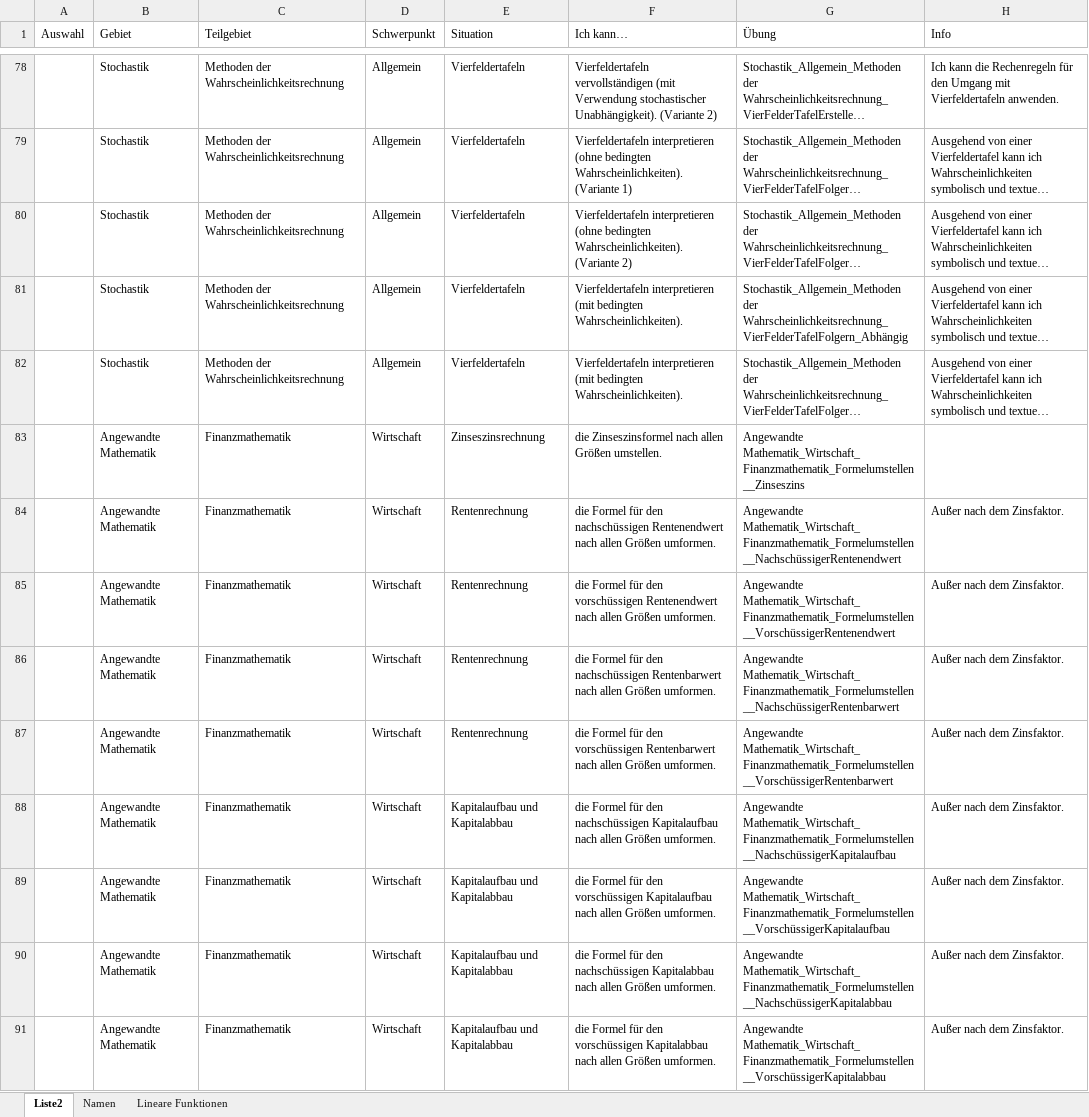
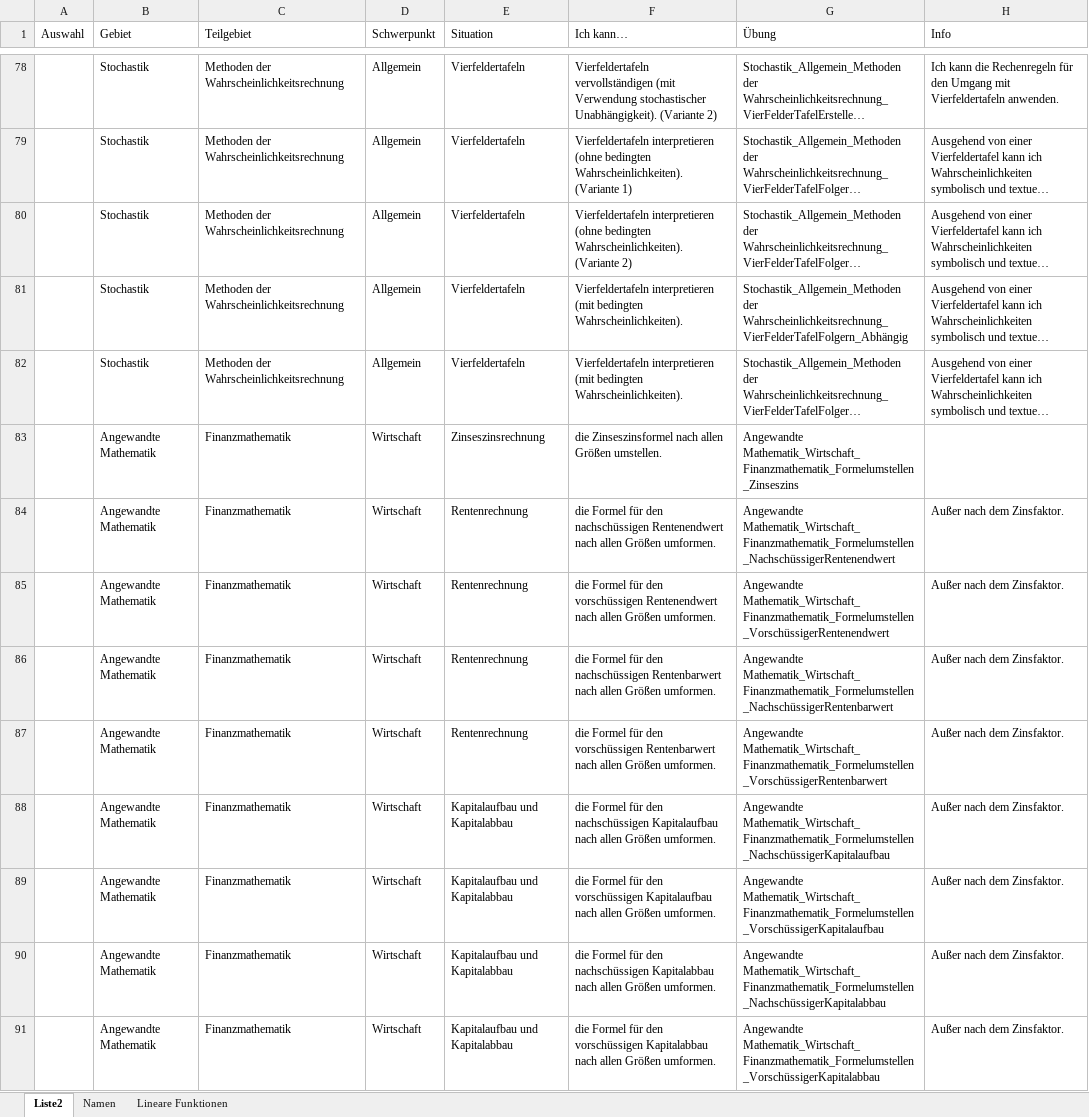
Before and after one commit to MatheDoc/digitalmath, an Excel workbook: liste.xlsx, sheet Liste2, drawn as a sheet; only a part is shown, gaps mark what is left out; long unchanged cells end in …; values as stored, in another font and other column widths than the file's, no borders; table styles not drawn; the diff names each change by its address in the sheet, - before the commit and + after, or states it on an @@ line.

```diff
--- a/liste.xlsx (sheet Liste2)
+++ b/liste.xlsx (sheet Liste2)
-G83 (Übung): Angewandte Mathematik_Wirtschaft_Finanzmathematik_Formelumstellen__Zinseszins
+G83 (Übung): Angewandte Mathematik_Wirtschaft_Finanzmathematik_Formelumstellen_Zinseszins
-G84 (Übung): Angewandte Mathematik_Wirtschaft_Finanzmathematik_Formelumstellen__NachschüssigerRentenendwert
+G84 (Übung): Angewandte Mathematik_Wirtschaft_Finanzmathematik_Formelumstellen_NachschüssigerRentenendwert
-G85 (Übung): Angewandte Mathematik_Wirtschaft_Finanzmathematik_Formelumstellen__VorschüssigerRentenendwert
+G85 (Übung): Angewandte Mathematik_Wirtschaft_Finanzmathematik_Formelumstellen_VorschüssigerRentenendwert
-G86 (Übung): Angewandte Mathematik_Wirtschaft_Finanzmathematik_Formelumstellen__NachschüssigerRentenbarwert
+G86 (Übung): Angewandte Mathematik_Wirtschaft_Finanzmathematik_Formelumstellen_NachschüssigerRentenbarwert
-G87 (Übung): Angewandte Mathematik_Wirtschaft_Finanzmathematik_Formelumstellen__VorschüssigerRentenbarwert
+G87 (Übung): Angewandte Mathematik_Wirtschaft_Finanzmathematik_Formelumstellen_VorschüssigerRentenbarwert
-G88 (Übung): Angewandte Mathematik_Wirtschaft_Finanzmathematik_Formelumstellen__NachschüssigerKapitalaufbau
+G88 (Übung): Angewandte Mathematik_Wirtschaft_Finanzmathematik_Formelumstellen_NachschüssigerKapitalaufbau
-G89 (Übung): Angewandte Mathematik_Wirtschaft_Finanzmathematik_Formelumstellen__VorschüssigerKapitalaufbau
+G89 (Übung): Angewandte Mathematik_Wirtschaft_Finanzmathematik_Formelumstellen_VorschüssigerKapitalaufbau
-G90 (Übung): Angewandte Mathematik_Wirtschaft_Finanzmathematik_Formelumstellen__NachschüssigerKapitalabbau
+G90 (Übung): Angewandte Mathematik_Wirtschaft_Finanzmathematik_Formelumstellen_NachschüssigerKapitalabbau
-G91 (Übung): Angewandte Mathematik_Wirtschaft_Finanzmathematik_Formelumstellen__VorschüssigerKapitalabbau
+G91 (Übung): Angewandte Mathematik_Wirtschaft_Finanzmathematik_Formelumstellen_VorschüssigerKapitalabbau
```
Also changed, not shown: 1 other file.
